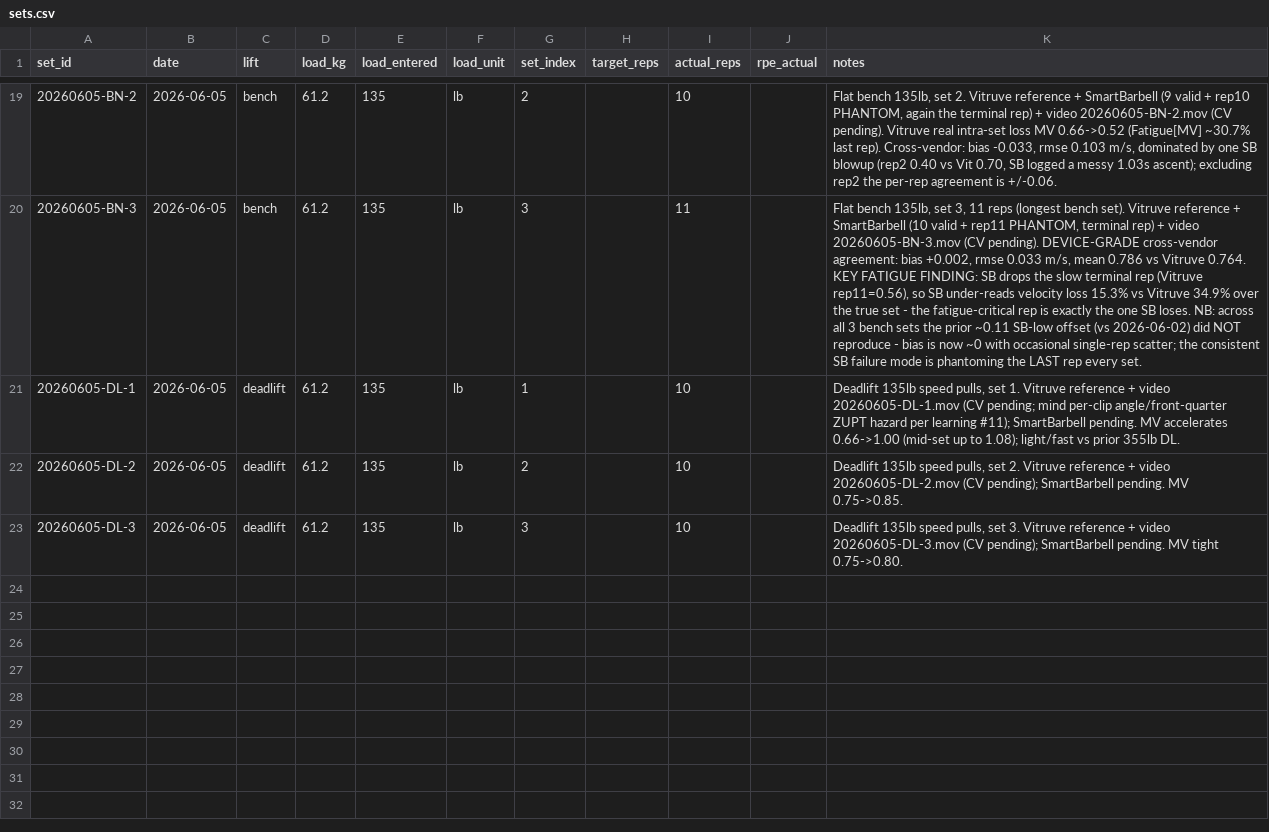
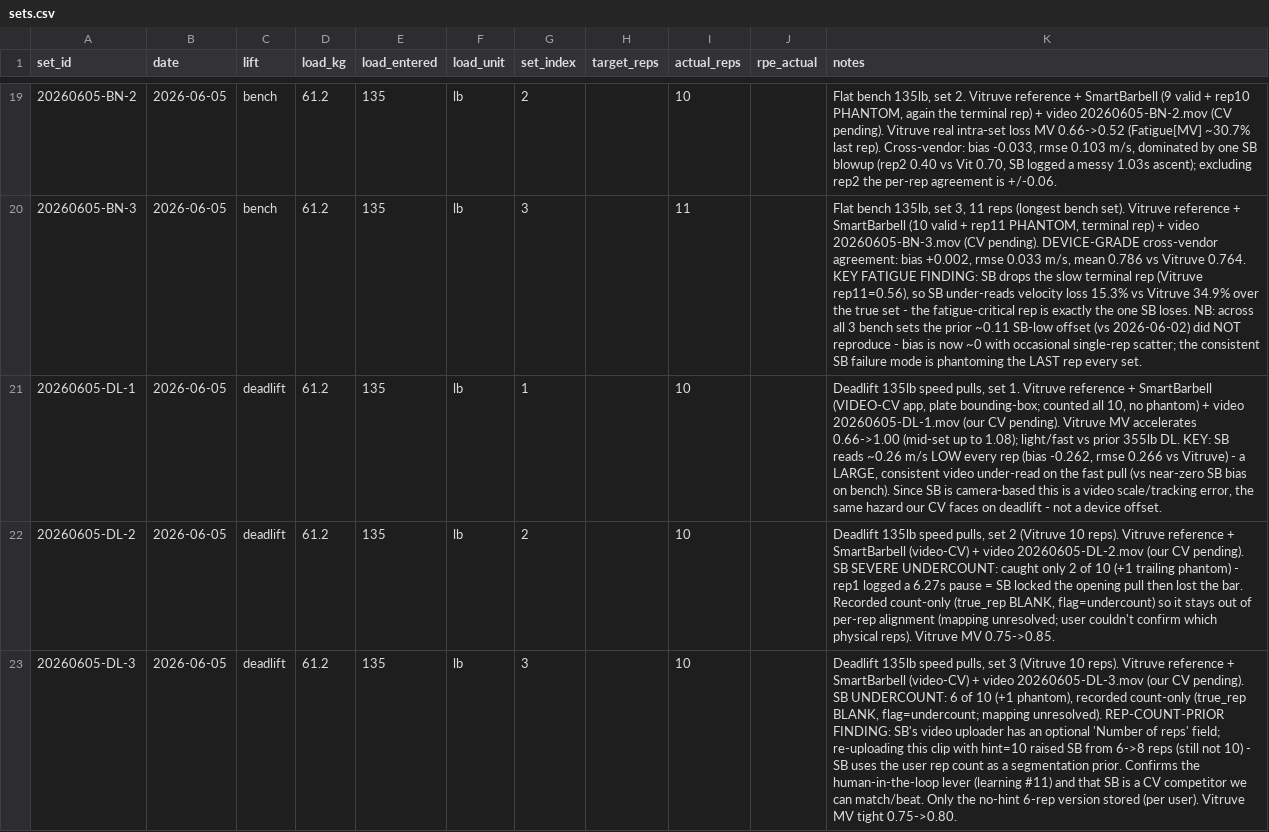
Before and after one commit to jimartter-git/vbt, a CSV file: dataset/sets.csv, drawn as a sheet; only a part is shown, gaps mark what is left out; the diff names each change by its address in the sheet, - before the commit and + after, or states it on an @@ line.

```diff
--- a/dataset/sets.csv
+++ b/dataset/sets.csv
-K21 (notes): …reference + video 20260605-DL-1.mov (CV pending; mind per-clip angle/front-quarter ZUPT hazard per learning #11); SmartBarbell pending. MV accelerates 0.66->1.00 (mid-set up to 1.08); light/fast vs prior 355lb DL.
+K21 (notes): …reference + SmartBarbell (VIDEO-CV app, plate bounding-box; counted all 10, no phantom) + video 20260605-DL-1.mov (our CV pending). Vitruve MV accelerates 0.66->1.00 (mid-set up to 1.08); light/fast vs prior 355lb DL. KEY: SB reads ~0.26 m/s LOW every rep (bias -0.262, rmse 0.266 vs Vitruve) - a LARGE, consistent video under-read on the fast pull (vs near-zero SB bias on bench). Since SB is camera-based this is a video scale/tracking error, the same hazard our CV faces on deadlift - not a device offset.
-K22 (notes): …pulls, set 2. Vitruve reference + video 20260605-DL-2.mov (CV pending); SmartBarbell pending. MV 0.75->0.85.
+K22 (notes): …pulls, set 2 (Vitruve 10 reps). Vitruve reference + SmartBarbell (video-CV) + video 20260605-DL-2.mov (our CV pending). SB SEVERE UNDERCOUNT: caught only 2 of 10 (+1 trailing phantom) - rep1 logged a 6.27s pause = SB locked the opening pull then lost the bar. Recorded count-only (true_rep BLANK, flag=undercount) so it stays out of per-rep alignment (mapping unresolved; user couldn't confirm which physical reps). Vitruve MV 0.75->0.85.
-K23 (notes): …pulls, set 3. Vitruve reference + video 20260605-DL-3.mov (CV pending); SmartBarbell pending. MV tight…
+K23 (notes): …pulls, set 3 (Vitruve 10 reps). Vitruve reference + SmartBarbell (video-CV) + video 20260605-DL-3.mov (our CV pending). SB UNDERCOUNT: 6 of 10 (+1 phantom), recorded count-only (true_rep BLANK, flag=undercount; mapping unresolved). REP-COUNT-PRIOR FINDING: SB's video uploader has an optional 'Number of reps' field; re-uploading this clip with hint=10 raised SB from 6->8 reps (still not 10) - SB uses the user rep count as a segmentation prior. Confirms the human-in-the-loop lever (learning #11) and that SB is a CV competitor we can match/beat. Only the no-hint 6-rep version stored (per user). Vitruve MV tight…
```
Also changed, not shown: 2 other files.
